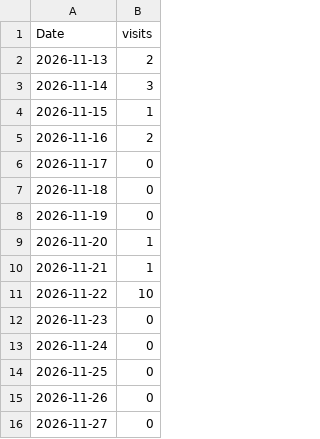
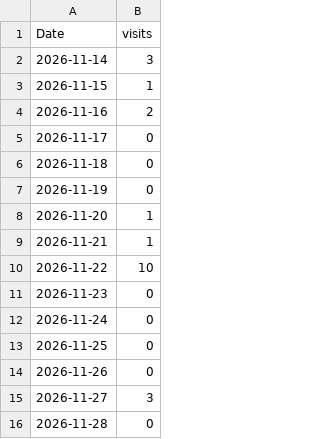
Before and after one commit to vogtpet/NHK, a CSV file: tools/traffic/site_views.csv, drawn as a sheet.

```diff
--- a/tools/traffic/site_views.csv
+++ b/tools/traffic/site_views.csv
@@ -1,3 +1,2 @@
 Date,visits
-2026-11-13,2
 2026-11-14,3
@@ -15,2 +14,3 @@ Date,visits
 2026-11-26,0
-2026-11-27,0
+2026-11-27,3
+2026-11-28,0
```
Also changed, not shown: tools/traffic/history.csv, tools/traffic/views.csv, 2 other files.
